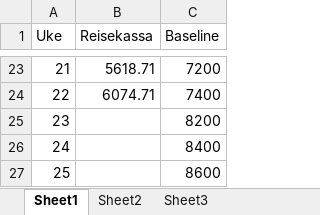
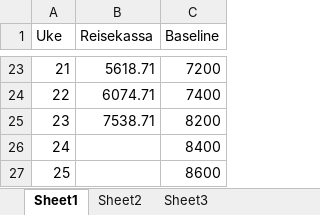
Before and after one commit to Eliassg/tippelaget, an Excel workbook: data.xlsx, sheet Sheet1, drawn as a sheet; only a part is shown, gaps mark what is left out; values as stored, in another font and other column widths than the file's, no borders; table styles not drawn; the diff names each change by its address in the sheet, - before the commit and + after, or states it on an @@ line.

Commit message:
update data

```diff
--- a/data.xlsx (sheet Sheet1)
+++ b/data.xlsx (sheet Sheet1)
-B25 (Reisekassa): (empty)
+B25 (Reisekassa): 7538.71
```
Also changed, not shown: sheet Sheet3.
